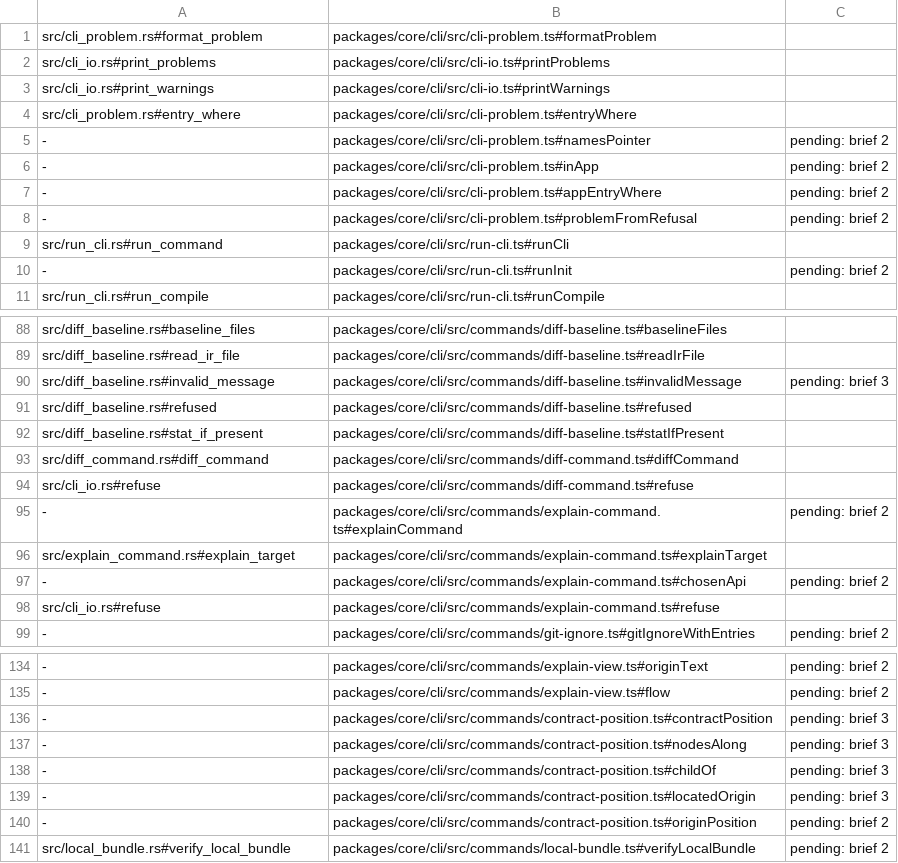
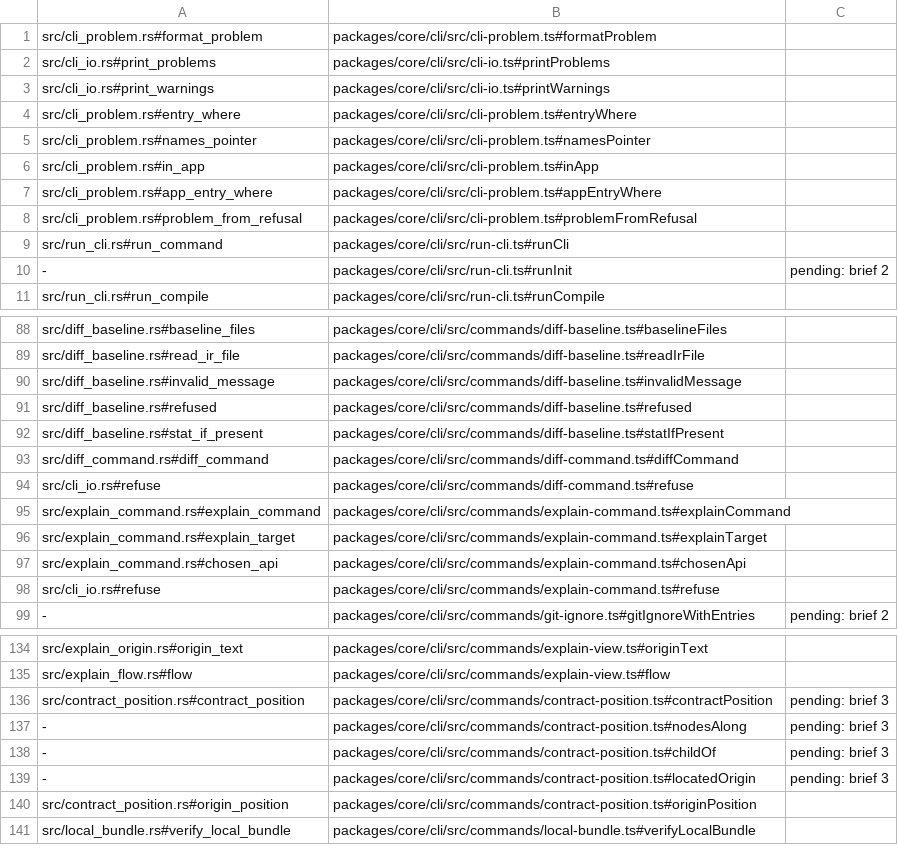
Before and after one commit to jubasse/seampact, a TSV file: crates/cli/trace.tsv, drawn as a sheet; only a part is shown, gaps mark what is left out; the diff covers the shown part only.

```diff
--- a/crates/cli/trace.tsv
+++ b/crates/cli/trace.tsv
@@ -4,6 +4,6 @@ src/cli_io.rs#print_warnings	packages/core/cli/src/cli-io.ts#printWarnings
 src/cli_problem.rs#entry_where	packages/core/cli/src/cli-problem.ts#entryWhere
--	packages/core/cli/src/cli-problem.ts#namesPointer	pending: brief 2
--	packages/core/cli/src/cli-problem.ts#inApp	pending: brief 2
--	packages/core/cli/src/cli-problem.ts#appEntryWhere	pending: brief 2
--	packages/core/cli/src/cli-problem.ts#problemFromRefusal	pending: brief 2
+src/cli_problem.rs#names_pointer	packages/core/cli/src/cli-problem.ts#namesPointer
+src/cli_problem.rs#in_app	packages/core/cli/src/cli-problem.ts#inApp
+src/cli_problem.rs#app_entry_where	packages/core/cli/src/cli-problem.ts#appEntryWhere
+src/cli_problem.rs#problem_from_refusal	packages/core/cli/src/cli-problem.ts#problemFromRefusal
 src/run_cli.rs#run_command	packages/core/cli/src/run-cli.ts#runCli
@@ -89,3 +89,3 @@ src/diff_baseline.rs#baseline_files	packages/core/cli/src/commands/diff-baseline
 src/diff_baseline.rs#read_ir_file	packages/core/cli/src/commands/diff-baseline.ts#readIrFile
-src/diff_baseline.rs#invalid_message	packages/core/cli/src/commands/diff-baseline.ts#invalidMessage	pending: brief 3
+src/diff_baseline.rs#invalid_message	packages/core/cli/src/commands/diff-baseline.ts#invalidMessage
 src/diff_baseline.rs#refused	packages/core/cli/src/commands/diff-baseline.ts#refused
@@ -94,5 +94,5 @@ src/diff_command.rs#diff_command	packages/core/cli/src/commands/diff-command.ts#
 src/cli_io.rs#refuse	packages/core/cli/src/commands/diff-command.ts#refuse
--	packages/core/cli/src/commands/explain-command.ts#explainCommand	pending: brief 2
+src/explain_command.rs#explain_command	packages/core/cli/src/commands/explain-command.ts#explainCommand
 src/explain_command.rs#explain_target	packages/core/cli/src/commands/explain-command.ts#explainTarget
--	packages/core/cli/src/commands/explain-command.ts#chosenApi	pending: brief 2
+src/explain_command.rs#chosen_api	packages/core/cli/src/commands/explain-command.ts#chosenApi
 src/cli_io.rs#refuse	packages/core/cli/src/commands/explain-command.ts#refuse
@@ -134,4 +134,4 @@ src/cli_io.rs#refuse	packages/core/cli/src/commands/explain-command.ts#refuse
--	packages/core/cli/src/commands/explain-view.ts#originText	pending: brief 2
--	packages/core/cli/src/commands/explain-view.ts#flow	pending: brief 2
--	packages/core/cli/src/commands/contract-position.ts#contractPosition	pending: brief 3
+src/explain_origin.rs#origin_text	packages/core/cli/src/commands/explain-view.ts#originText
+src/explain_flow.rs#flow	packages/core/cli/src/commands/explain-view.ts#flow
+src/contract_position.rs#contract_position	packages/core/cli/src/commands/contract-position.ts#contractPosition	pending: brief 3
 -	packages/core/cli/src/commands/contract-position.ts#nodesAlong	pending: brief 3
@@ -139,3 +139,3 @@ src/cli_io.rs#refuse	packages/core/cli/src/commands/explain-command.ts#refuse
 -	packages/core/cli/src/commands/contract-position.ts#locatedOrigin	pending: brief 3
--	packages/core/cli/src/commands/contract-position.ts#originPosition	pending: brief 2
-src/local_bundle.rs#verify_local_bundle	packages/core/cli/src/commands/local-bundle.ts#verifyLocalBundle	pending: brief 2
+src/contract_position.rs#origin_position	packages/core/cli/src/commands/contract-position.ts#originPosition
+src/local_bundle.rs#verify_local_bundle	packages/core/cli/src/commands/local-bundle.ts#verifyLocalBundle
```
Also changed, not shown: 52 edited cells elsewhere in this file, 22 other files.
